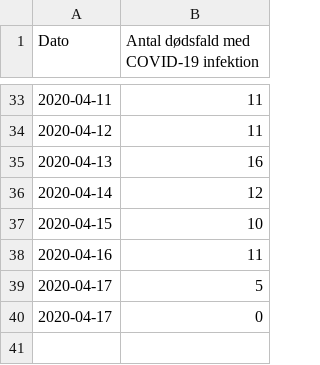
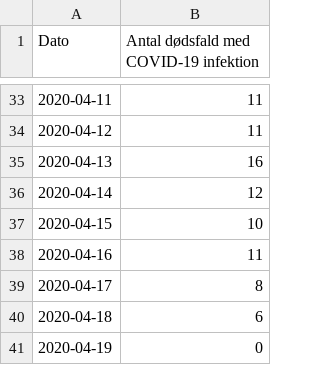
Before and after one commit to covid-19-sim/covid-19.sst.dk, a CSV file: ssi-pdf-data-deaths.csv, drawn as a sheet; only a part is shown, gaps mark what is left out.

```diff
--- a/ssi-pdf-data-deaths.csv
+++ b/ssi-pdf-data-deaths.csv
@@ -38,3 +38,4 @@ Dato,Antal dødsfald med COVID-19 infektion
 2020-04-16,11
-2020-04-17,5
-2020-04-17,0
+2020-04-17,8
+2020-04-18,6
+2020-04-19,0
```
Also changed, not shown: sst-raw-data-hospitalised.csv, sst-raw-data-icu.csv, 3 other files.
